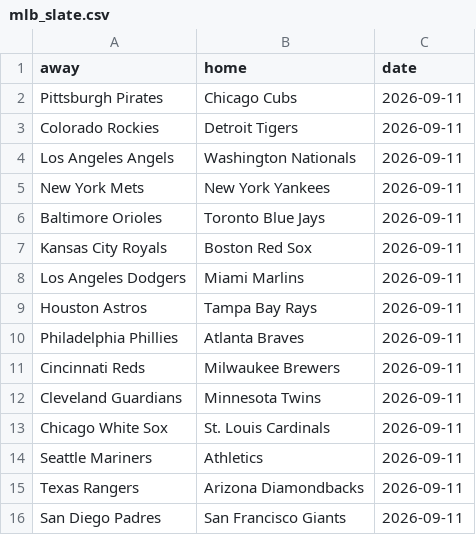
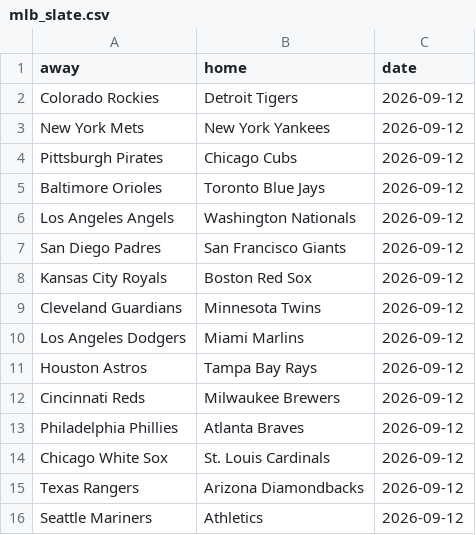
Before and after one commit to LocalLogicManagers/Sports, a CSV file: maintenance/data/mlb_slate.csv, drawn as a sheet.

```diff
--- a/maintenance/data/mlb_slate.csv
+++ b/maintenance/data/mlb_slate.csv
@@ -1,16 +1,16 @@
 away,home,date
-Pittsburgh Pirates,Chicago Cubs,2026-09-11
-Colorado Rockies,Detroit Tigers,2026-09-11
-Los Angeles Angels,Washington Nationals,2026-09-11
-New York Mets,New York Yankees,2026-09-11
-Baltimore Orioles,Toronto Blue Jays,2026-09-11
-Kansas City Royals,Boston Red Sox,2026-09-11
-Los Angeles Dodgers,Miami Marlins,2026-09-11
-Houston Astros,Tampa Bay Rays,2026-09-11
-Philadelphia Phillies,Atlanta Braves,2026-09-11
-Cincinnati Reds,Milwaukee Brewers,2026-09-11
-Cleveland Guardians,Minnesota Twins,2026-09-11
-Chicago White Sox,St. Louis Cardinals,2026-09-11
-Seattle Mariners,Athletics,2026-09-11
-Texas Rangers,Arizona Diamondbacks,2026-09-11
-San Diego Padres,San Francisco Giants,2026-09-11
+Colorado Rockies,Detroit Tigers,2026-09-12
+New York Mets,New York Yankees,2026-09-12
+Pittsburgh Pirates,Chicago Cubs,2026-09-12
+Baltimore Orioles,Toronto Blue Jays,2026-09-12
+Los Angeles Angels,Washington Nationals,2026-09-12
+San Diego Padres,San Francisco Giants,2026-09-12
+Kansas City Royals,Boston Red Sox,2026-09-12
+Cleveland Guardians,Minnesota Twins,2026-09-12
+Los Angeles Dodgers,Miami Marlins,2026-09-12
+Houston Astros,Tampa Bay Rays,2026-09-12
+Cincinnati Reds,Milwaukee Brewers,2026-09-12
+Philadelphia Phillies,Atlanta Braves,2026-09-12
+Chicago White Sox,St. Louis Cardinals,2026-09-12
+Texas Rangers,Arizona Diamondbacks,2026-09-12
+Seattle Mariners,Athletics,2026-09-12
```
Also changed, not shown: maintenance/data/epl_2026_27_standings.csv, maintenance/data/mls_2026_standings.csv.
